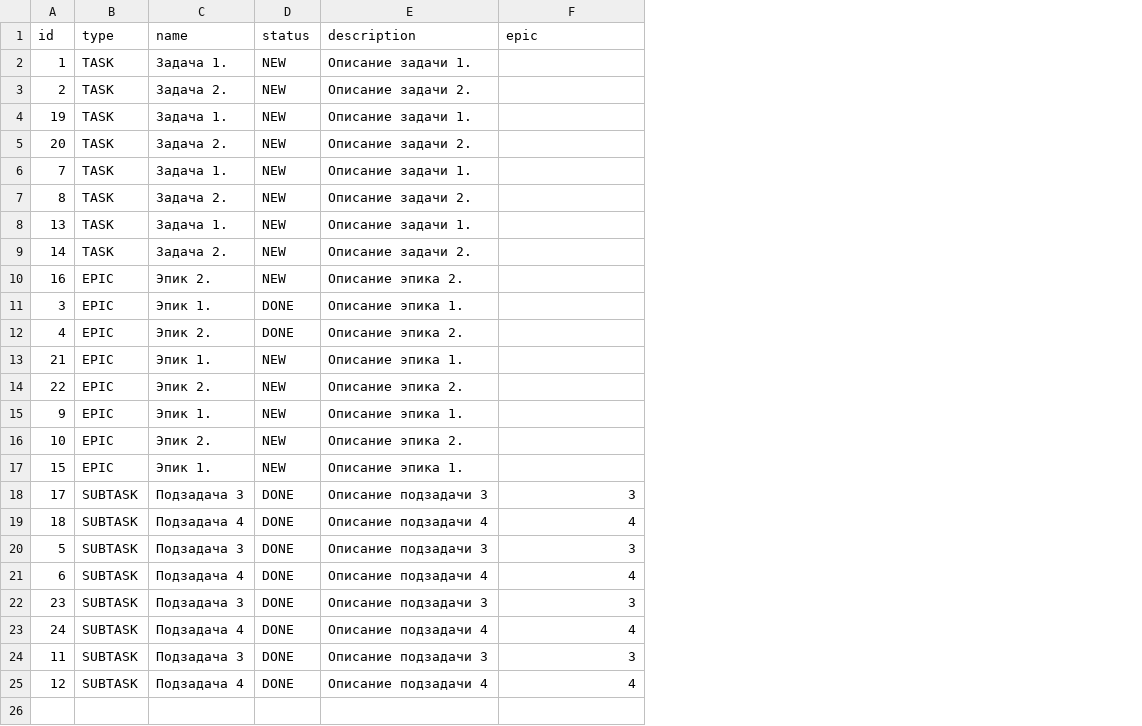
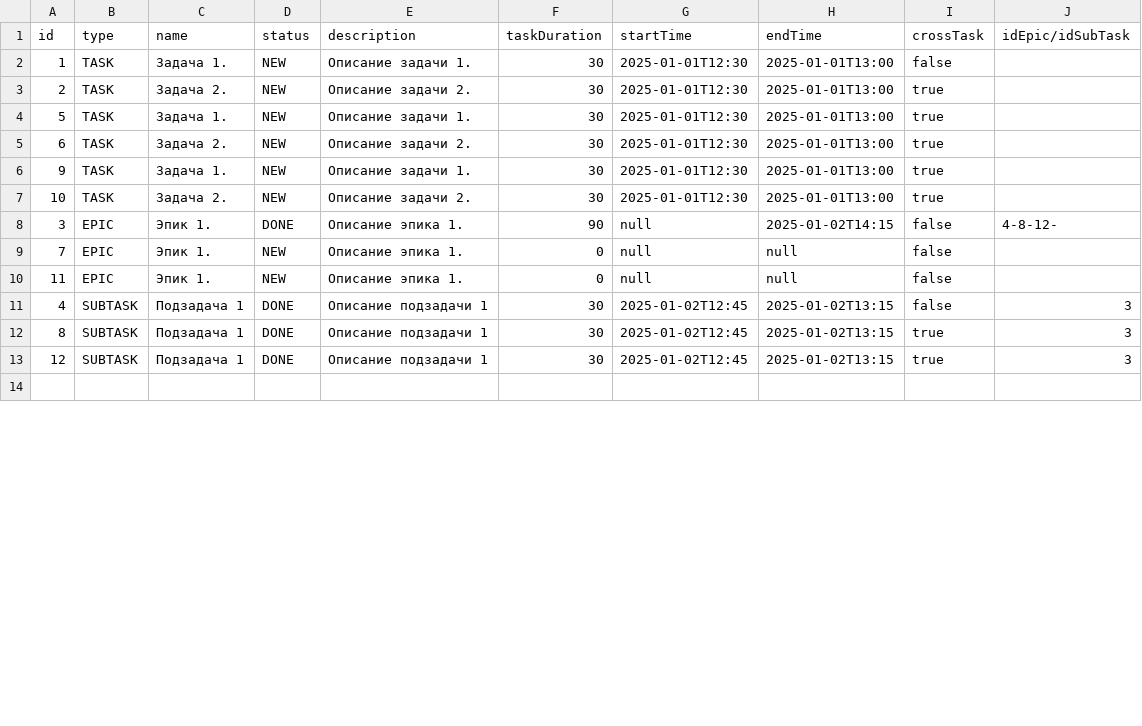
Before and after one commit to Dmitrii-Zz/java-kanban, a CSV file: src/resources/Resources.csv, drawn as a sheet; only a part is shown; removed rows and columns are numbered as before the commit, all else as after; the diff covers the shown part only; the diff names each change by its address in the sheet, - before the commit and + after, or states it on an @@ line.

```diff
--- a/src/resources/Resources.csv
+++ b/src/resources/Resources.csv
+column F (taskDuration), rows 2-13: 30 | 30 | 30 | 30 | 30 | 30 | 90 | 0 | 0 | 30 | 30 | 30
+column G (startTime), rows 2-13: 2025-01-01T12:30 | 2025-01-01T12:30 | 2025-01-01T12:30 | 2025-01-01T12:30 | 2025-01-01T12:30 | 2025-01-01T12:30 | null | null | null | 2025-01-02T12:45 | 2025-01-02T12:45 | 2025-01-02T12:45
+column H (endTime), rows 2-13: 2025-01-01T13:00 | 2025-01-01T13:00 | 2025-01-01T13:00 | 2025-01-01T13:00 | 2025-01-01T13:00 | 2025-01-01T13:00 | 2025-01-02T14:15 | null | null | 2025-01-02T13:15 | 2025-01-02T13:15 | 2025-01-02T13:15
+column I (crossTask), rows 2-13: false | true | true | true | true | true | false | false | false | false | true | true
-J1: epic
+J1: idEpic/idSubTask
-A4 (id): 19
+A4 (id): 5
-A5 (id): 20
+A5 (id): 6
-A6 (id): 7
+A6 (id): 9
-A7 (id): 8
+A7 (id): 10
-row 8: 13 | TASK | Задача 1. | NEW | Описание задачи 1.
-row 9: 14 | TASK | Задача 2. | NEW | Описание задачи 2.
-row 10: 16 | EPIC | Эпик 2. | NEW | Описание эпика 2.
-J8 (idEpic/idSubTask): (empty)
+J8 (idEpic/idSubTask): 4-8-12-
-row 12: 4 | EPIC | Эпик 2. | DONE | Описание эпика 2.
-A9 (id): 21
+A9 (id): 7
-row 14: 22 | EPIC | Эпик 2. | NEW | Описание эпика 2.
-A10 (id): 9
+A10 (id): 11
-row 16: 10 | EPIC | Эпик 2. | NEW | Описание эпика 2.
-row 17: 15 | EPIC | Эпик 1. | NEW | Описание эпика 1.
-A11 (id): 17
+A11 (id): 4
-C11 (name): Подзадача 3
+C11 (name): Подзадача 1
-E11 (description): Описание подзадачи 3
+E11 (description): Описание подзадачи 1
-row 19: 18 | SUBTASK | Подзадача 4 | DONE | Описание подзадачи 4 | 4
-A12 (id): 5
+A12 (id): 8
-C12 (name): Подзадача 3
+C12 (name): Подзадача 1
-E12 (description): Описание подзадачи 3
+E12 (description): Описание подзадачи 1
-row 21: 6 | SUBTASK | Подзадача 4 | DONE | Описание подзадачи 4 | 4
-row 22: 23 | SUBTASK | Подзадача 3 | DONE | Описание подзадачи 3 | 3
-row 23: 24 | SUBTASK | Подзадача 4 | DONE | Описание подзадачи 4 | 4
-row 24: 11 | SUBTASK | Подзадача 3 | DONE | Описание подзадачи 3 | 3
-C13 (name): Подзадача 4
+C13 (name): Подзадача 1
-E13 (description): Описание подзадачи 4
+E13 (description): Описание подзадачи 1
-J13 (idEpic/idSubTask): 4
+J13 (idEpic/idSubTask): 3
```
Also changed, not shown: 1 added row and 1 removed row elsewhere in this file, 8 other files.
